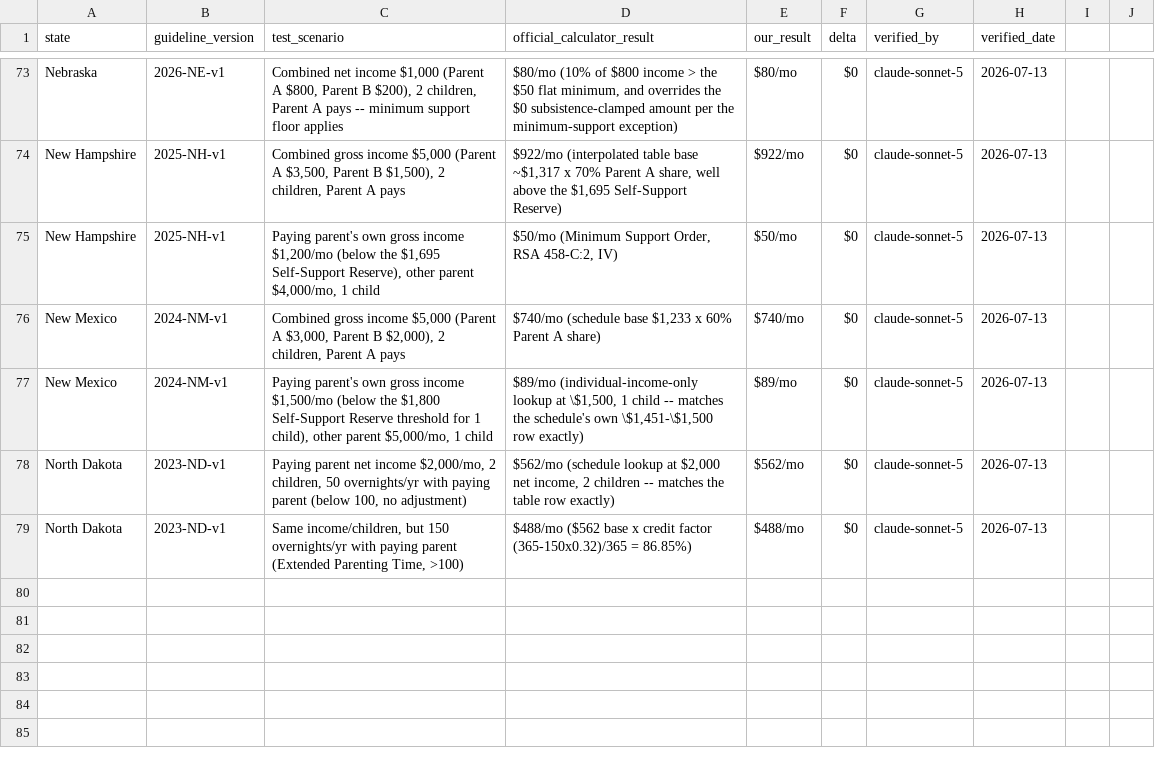
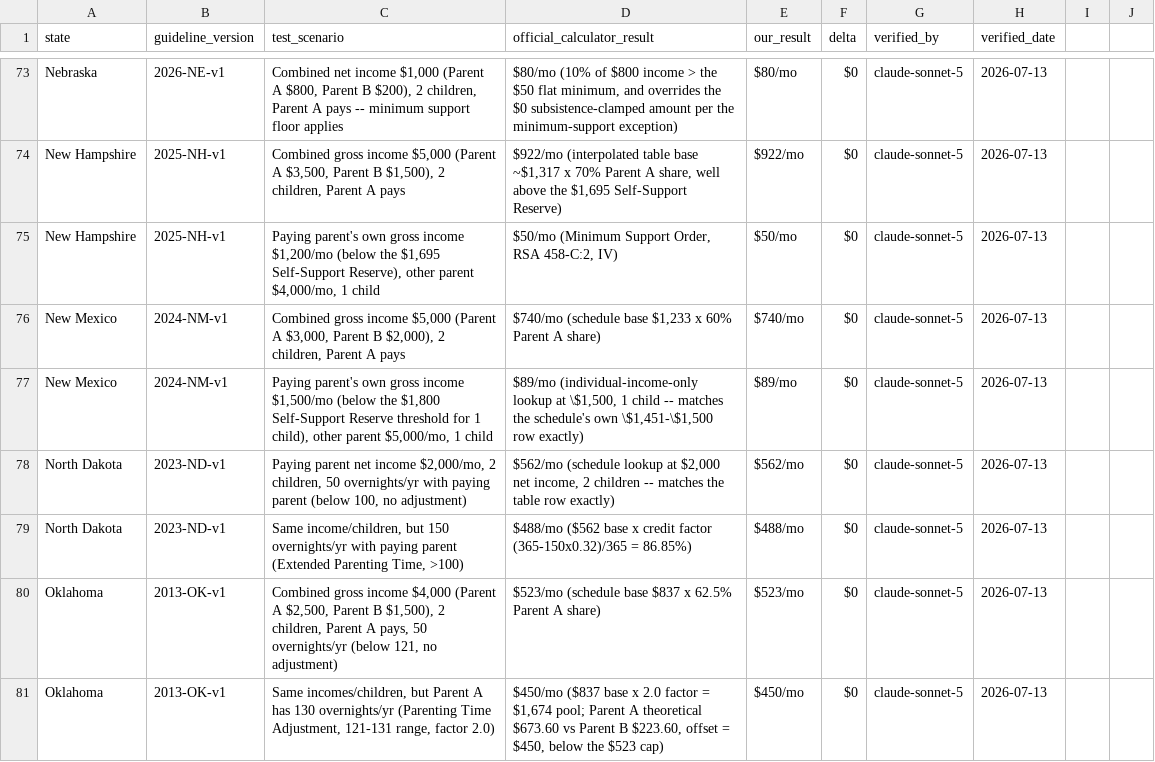
Before and after one commit to sadiyaqeen92639572-cloud/child-support-calculator-usa, a CSV file: research/verification-log.csv, drawn as a sheet; only a part is shown, gaps mark what is left out.

```diff
--- a/research/verification-log.csv
+++ b/research/verification-log.csv
@@ -79 +79,3 @@ North Dakota,2023-ND-v1,"Paying parent net income $2,000/mo, 2 children, 50 over
 North Dakota,2023-ND-v1,"Same income/children, but 150 overnights/yr with paying parent (Extended Parenting Time, >100)",$488/mo ($562 base x credit factor (365-150x0.32)/365 = 86.85%),$488/mo,$0,claude-sonnet-5,2026-07-13
+Oklahoma,2013-OK-v1,"Combined gross income $4,000 (Parent A $2,500, Parent B $1,500), 2 children, Parent A pays, 50 overnights/yr (below 121, no adjustment)",$523/mo (schedule base $837 x 62.5% Parent A share),$523/mo,$0,claude-sonnet-5,2026-07-13
+Oklahoma,2013-OK-v1,"Same incomes/children, but Parent A has 130 overnights/yr (Parenting Time Adjustment, 121-131 range, factor 2.0)","$450/mo ($837 base x 2.0 factor = $1,674 pool; Parent A theoretical $673.60 vs Parent B $223.60, offset = $450, below the $523 cap)",$450/mo,$0,claude-sonnet-5,2026-07-13
```
Also changed, not shown: research/sourcing-tracker.csv, 8 other files.
